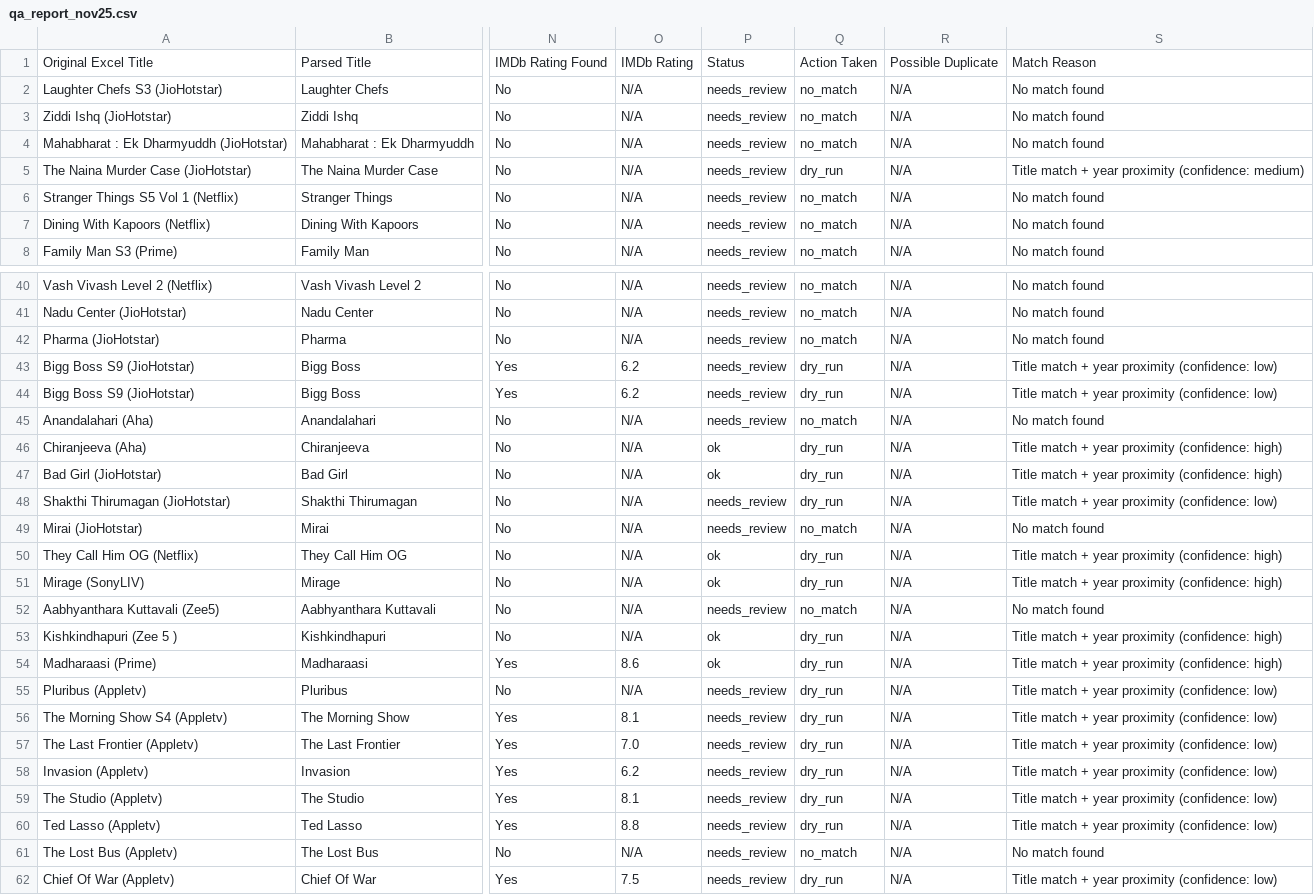
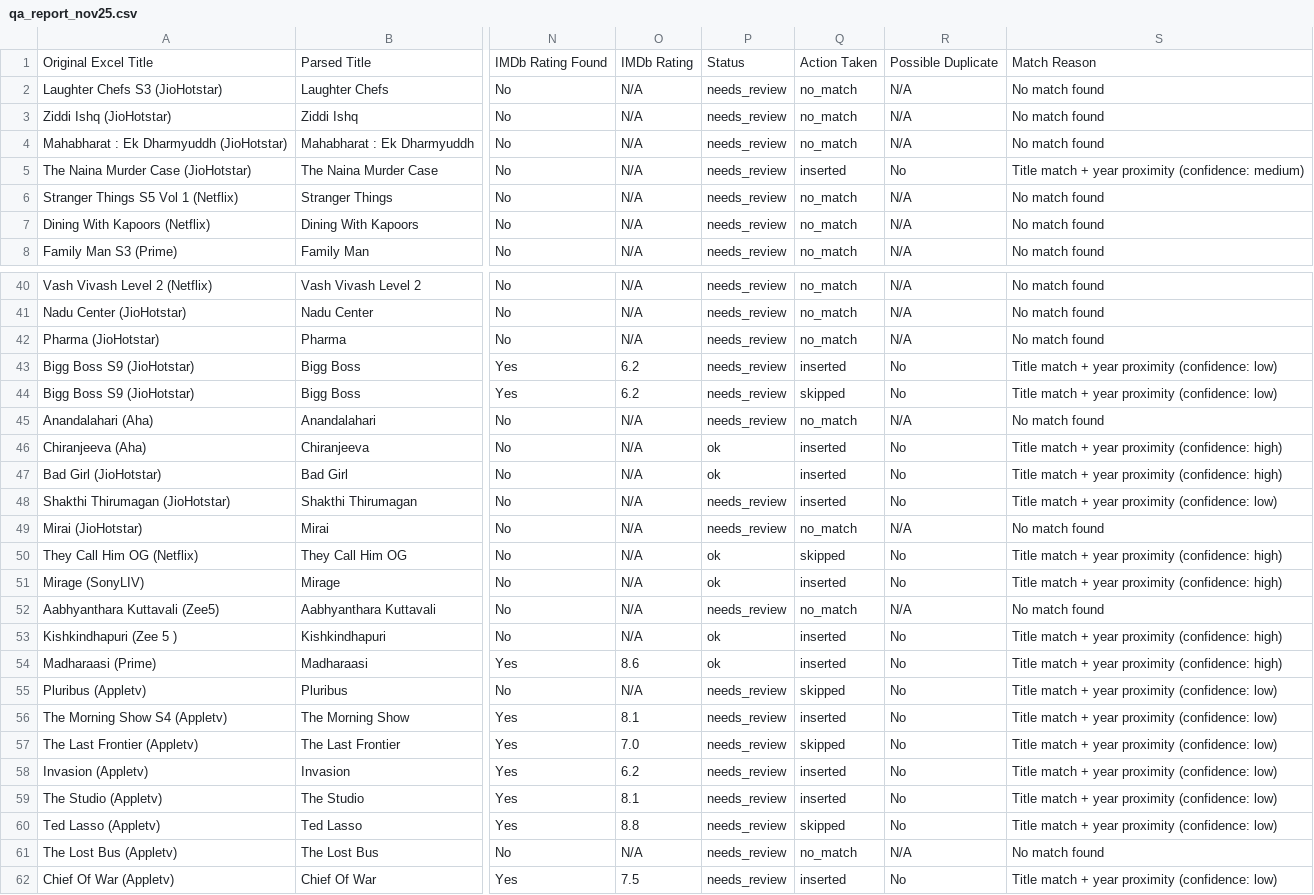
Before and after one commit to HashimDsouza/Emergent-Ott-linker, a CSV file: qa_report_nov25.csv, drawn as a sheet; only a part is shown, gaps mark what is left out; the diff covers the shown part only; the diff names each change by its address in the sheet, - before the commit and + after, or states it on an @@ line.

```diff
--- a/qa_report_nov25.csv
+++ b/qa_report_nov25.csv
-Q5: dry_run
+Q5: inserted
-R5: N/A
+R5: No
-Q43: dry_run
+Q43: inserted
-R43:R44: N/A
+R43:R44: No
-Q44: dry_run
+Q44: skipped
-Q46:Q48: dry_run
+Q46:Q48: inserted
-R46:R48: N/A
+R46:R48: No
-Q50: dry_run
+Q50: skipped
-R50:R51: N/A
+R50:R51: No
-Q51: dry_run
+Q51: inserted
-Q53:Q54: dry_run
+Q53:Q54: inserted
-R53:R60: N/A
+R53:R60: No
-Q55: dry_run
+Q55: skipped
-Q56: dry_run
+Q56: inserted
-Q57: dry_run
+Q57: skipped
-Q58:Q59: dry_run
+Q58:Q59: inserted
-Q60: dry_run
+Q60: skipped
-Q62: dry_run
+Q62: inserted
-R62: N/A
+R62: No
```
Also changed, not shown: 50 edited cells elsewhere in this file.
